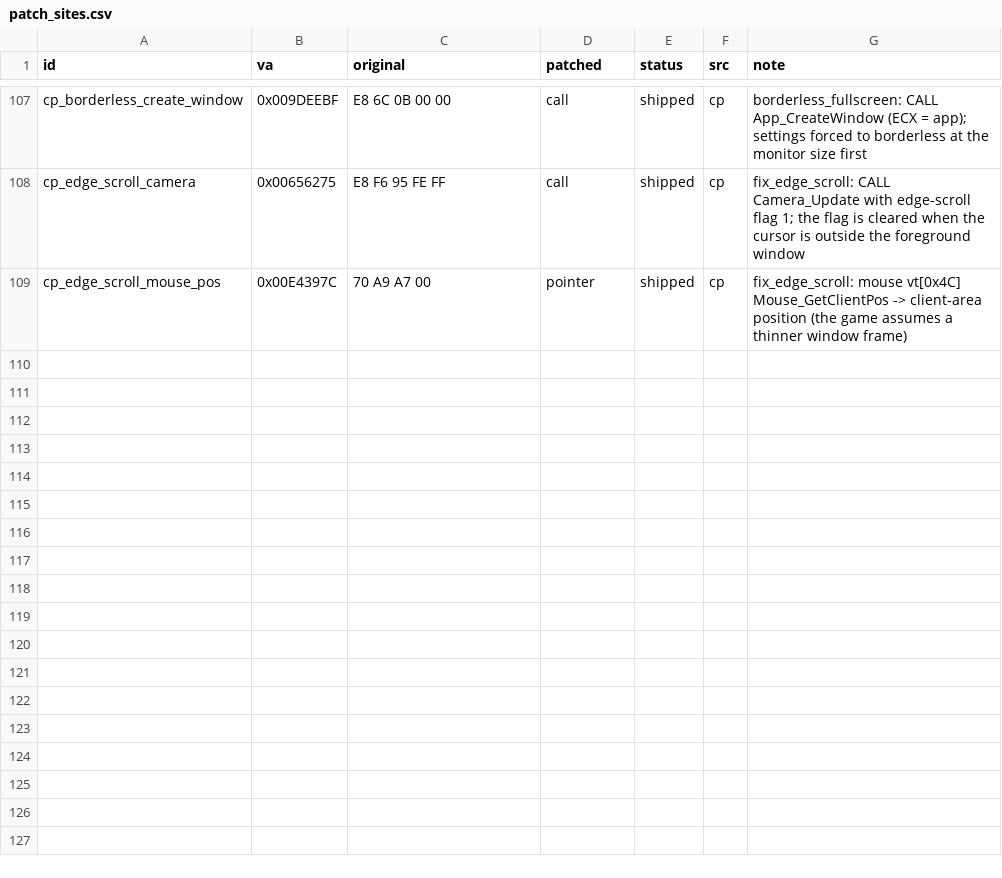
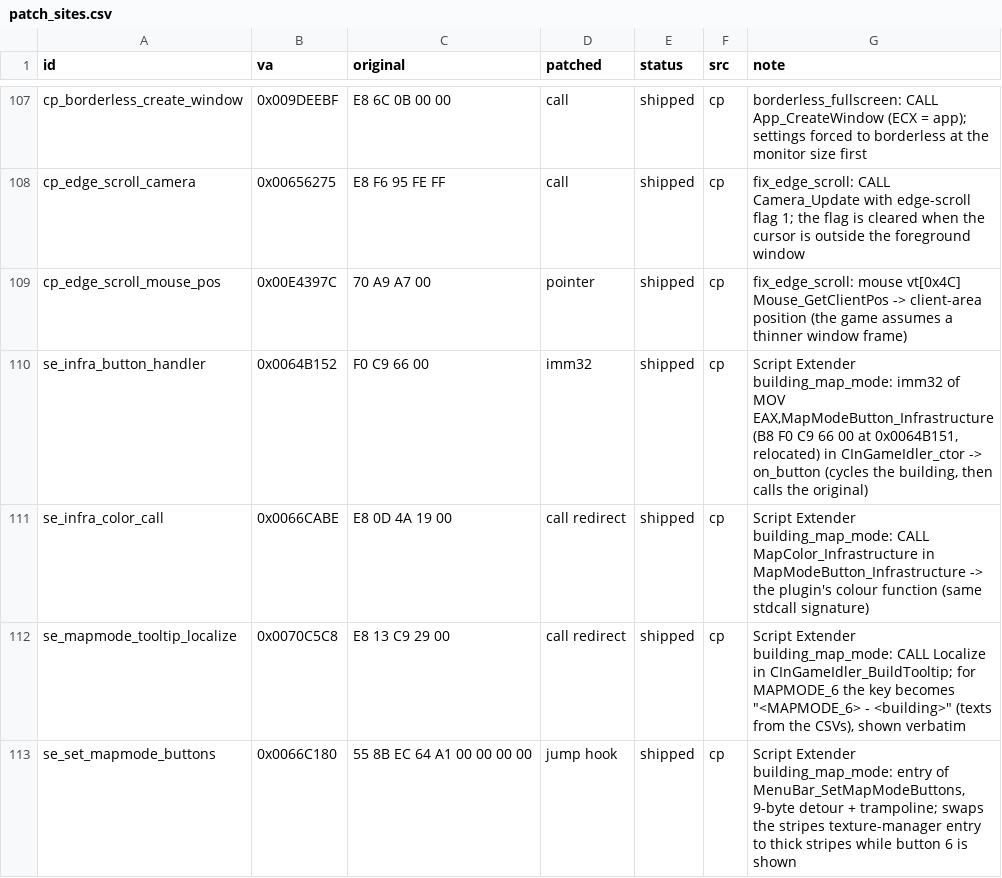
Before and after one commit to The-Grand-Combination/The-Grand-Loader, a CSV file: docs/re/symbols/patch_sites.csv, drawn as a sheet; only a part is shown, gaps mark what is left out.

```diff
--- a/docs/re/symbols/patch_sites.csv
+++ b/docs/re/symbols/patch_sites.csv
@@ -109 +109,5 @@ cp_edge_scroll_camera,0x00656275,E8 F6 95 FE FF,call,shipped,cp,"fix_edge_scroll
 cp_edge_scroll_mouse_pos,0x00E4397C,70 A9 A7 00,pointer,shipped,cp,"fix_edge_scroll: mouse vt[0x4C] Mouse_GetClientPos -> client-area position (the game assumes a thinner window frame)"
+se_infra_button_handler,0x0064B152,F0 C9 66 00,imm32,shipped,cp,"Script Extender building_map_mode: imm32 of MOV EAX,MapModeButton_Infrastructure (B8 F0 C9 66 00 at 0x0064B151, relocated) in CInGameIdler_ctor -> on_button (cycles the building, then calls the original)"
+se_infra_color_call,0x0066CABE,E8 0D 4A 19 00,call redirect,shipped,cp,Script Extender building_map_mode: CALL MapColor_Infrastructure in MapModeButton_Infrastructure -> the plugin's colour function (same stdcall signature)
+se_mapmode_tooltip_localize,0x0070C5C8,E8 13 C9 29 00,call redirect,shipped,cp,"Script Extender building_map_mode: CALL Localize in CInGameIdler_BuildTooltip; for MAPMODE_6 the key becomes ""<MAPMODE_6> - <building>"" (texts from the CSVs), shown verbatim"
+se_set_mapmode_buttons,0x0066C180,55 8B EC 64 A1 00 00 00 00,jump hook,shipped,cp,"Script Extender building_map_mode: entry of MenuBar_SetMapModeButtons, 9-byte detour + trampoline; swaps the stripes texture-manager entry to thick stripes while button 6 is shown"
```
Also changed, not shown: docs/re/symbols/functions.csv, docs/re/symbols/globals.csv, 31 other files.
